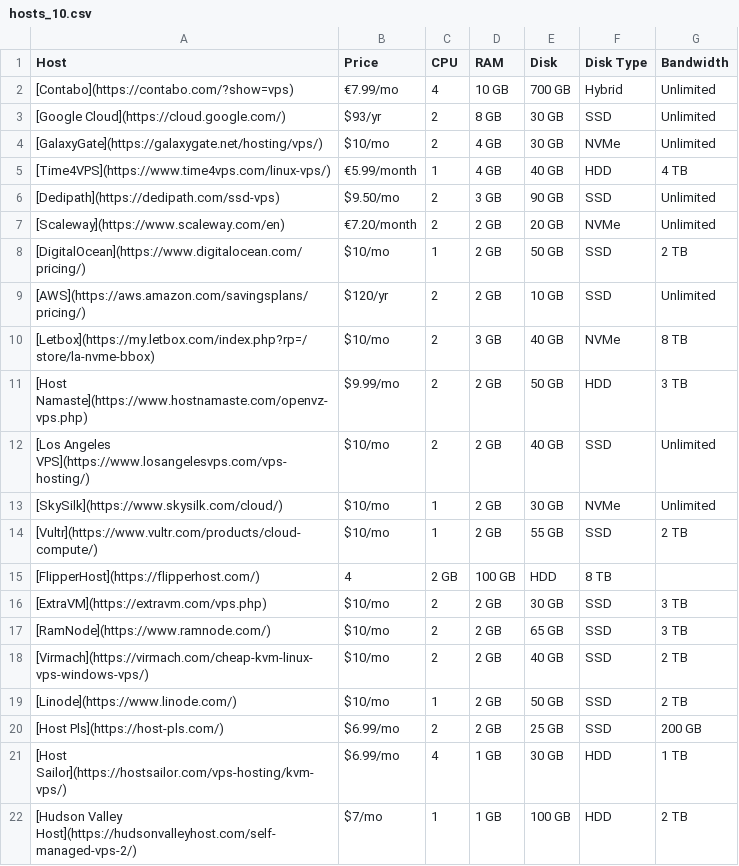
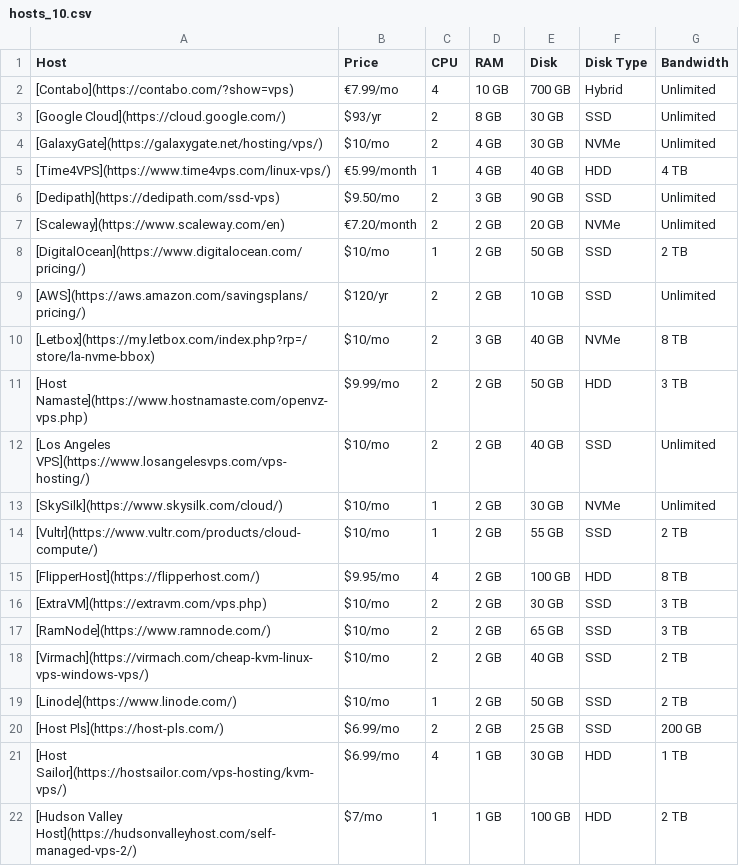
Before and after one commit to dudesof708/wiki, a CSV file: hosting/hosts_10.csv, drawn as a sheet.

Commit message:
Update hosting table

```diff
--- a/hosting/hosts_10.csv
+++ b/hosting/hosts_10.csv
@@ -14,3 +14,3 @@ Host,Price,CPU,RAM,Disk,Disk Type,Bandwidth
 [Vultr](https://www.vultr.com/products/cloud-compute/),$10/mo,1,2 GB,55 GB,SSD,2 TB
-[FlipperHost](https://flipperhost.com/),4,2 GB,100 GB,HDD,8 TB
+[FlipperHost](https://flipperhost.com/),$9.95/mo,4,2 GB,100 GB,HDD,8 TB
 [ExtraVM](https://extravm.com/vps.php),$10/mo,2,2 GB,30 GB,SSD,3 TB
```
Also changed, not shown: hosting/hosts_5.csv, 1 other file.
